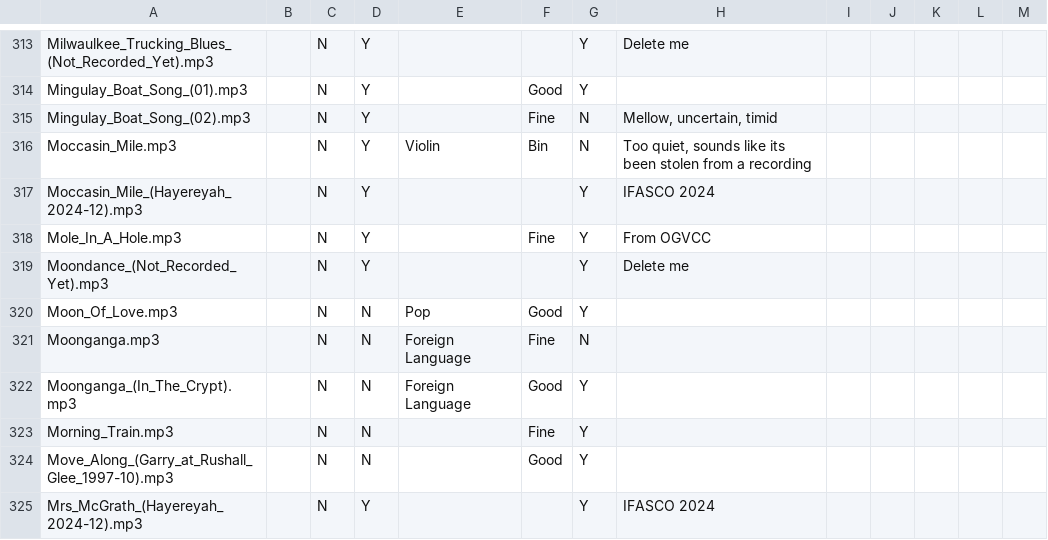
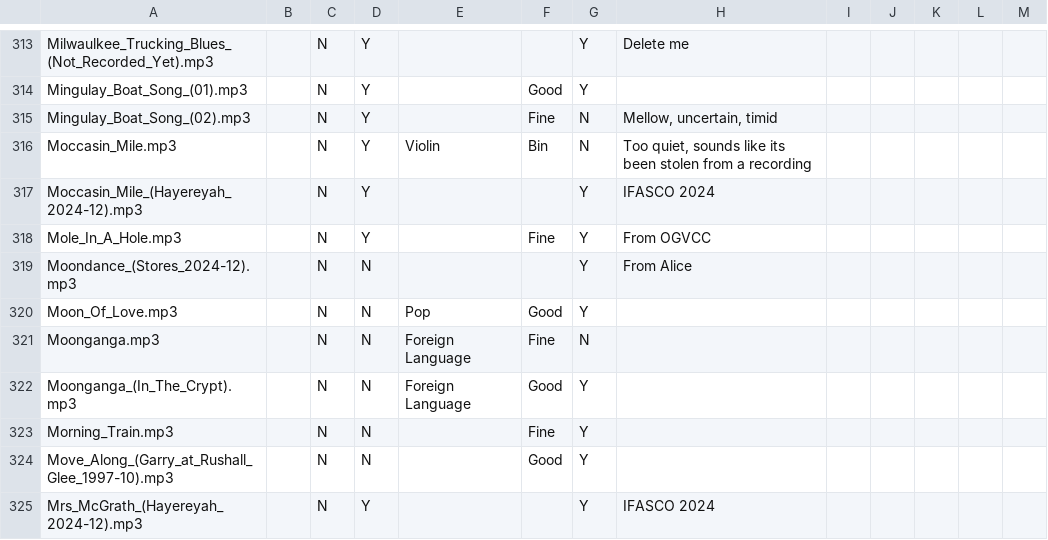
Before and after one commit to IMP1/virtualcampfire, a CSV file: songs.csv, drawn as a sheet; only a part is shown, gaps mark what is left out; removed rows and columns are numbered as before the commit, all else as after; the diff names each change by its address in the sheet, - before the commit and + after, or states it on an @@ line.

Commit message:
From Alice

```diff
--- a/songs.csv
+++ b/songs.csv
-row 319: Moondance_(Not_Recorded_Yet).mp3 |  | N | Y |  |  | Y | Delete me
+row 319: Moondance_(Stores_2024-12).mp3 |  | N | N |  |  | Y | From Alice
```
Also changed, not shown: 1 other file.
